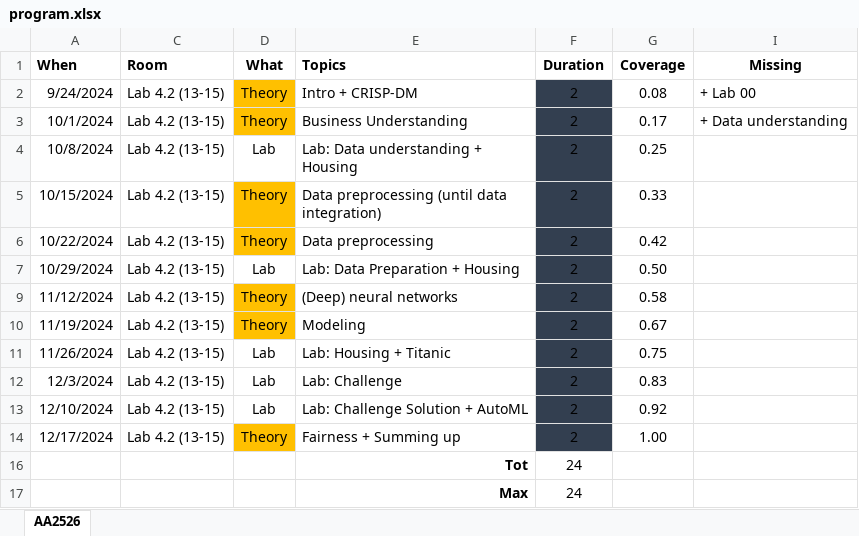
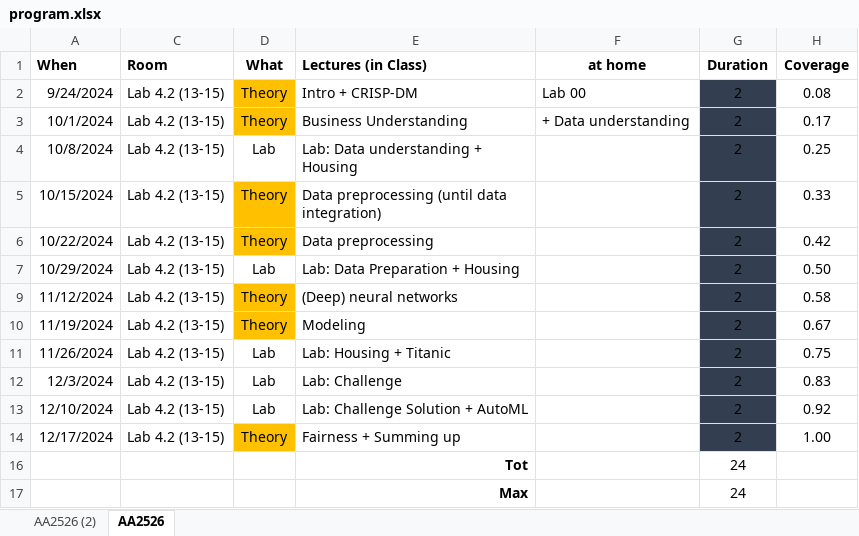
Before and after one commit to w4bo/AA2526-unibo-mldm, an Excel workbook: program.xlsx, sheet AA2526, drawn as a sheet; values as stored, in another font and other column widths than the file's, no borders; conditional formats not drawn; removed rows and columns are numbered as before the commit, all else as after; the diff names each change by its address in the sheet, - before the commit and + after, or states it on an @@ line.

```diff
--- a/program.xlsx (sheet AA2526)
+++ b/program.xlsx (sheet AA2526)
+sheet tab: AA2526 (2)
+column F (at home), rows 2-3: Lab 00 | + Data understanding
-column I (Missing), rows 2-3: + Lab 00 | + Data understanding
-E1: Topics
+E1: Lectures (in Class)
```
Also changed, not shown: formulas that keep their value, hidden cells, 4 other files.
